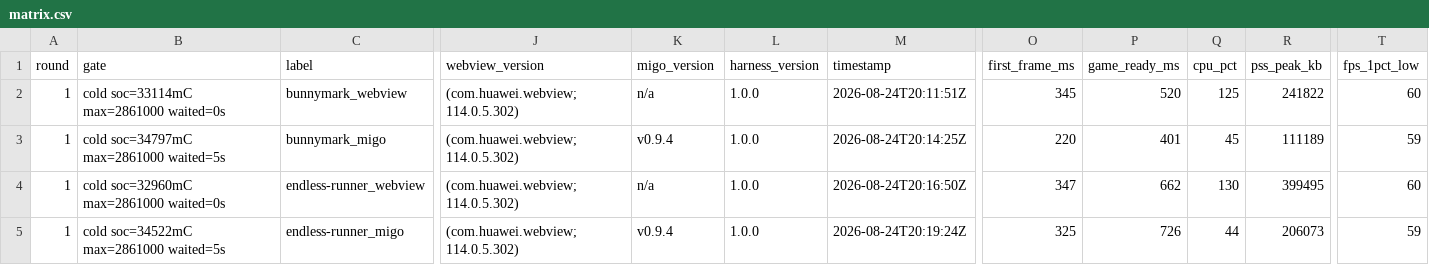
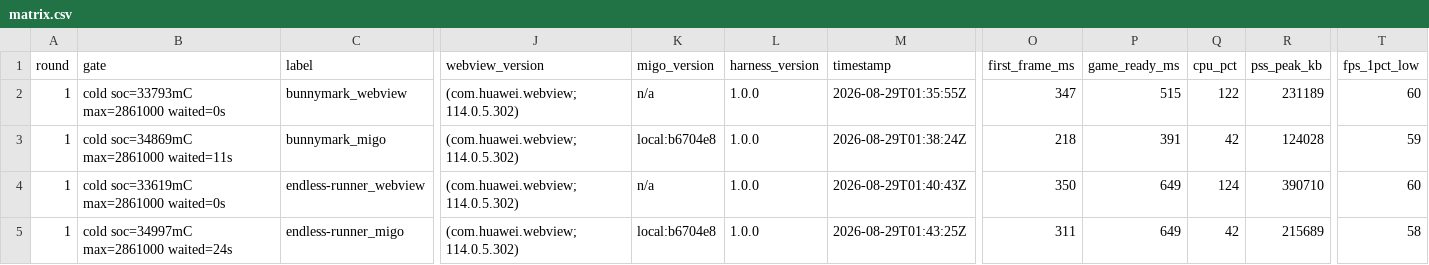
Before and after one commit to minigame-labs/migo-bench, a CSV file: out/matrix.csv, drawn as a sheet; only a part is shown, gaps mark what is left out; the diff covers the shown part only; the diff names each change by its address in the sheet, - before the commit and + after, or states it on an @@ line.

```diff
--- a/out/matrix.csv
+++ b/out/matrix.csv
-B2 (gate): cold soc=33114mC max=2861000 waited=0s
+B2 (gate): cold soc=33793mC max=2861000 waited=0s
-M2 (timestamp): 2026-08-24T20:11:51Z
+M2 (timestamp): 2026-08-29T01:35:55Z
-O2 (first_frame_ms): 345
+O2 (first_frame_ms): 347
-P2 (game_ready_ms): 520
+P2 (game_ready_ms): 515
-Q2 (cpu_pct): 125
+Q2 (cpu_pct): 122
-R2 (pss_peak_kb): 241822
+R2 (pss_peak_kb): 231189
-B3 (gate): cold soc=34797mC max=2861000 waited=5s
+B3 (gate): cold soc=34869mC max=2861000 waited=11s
-K3 (migo_version): v0.9.4
+K3 (migo_version): local:b6704e8
-M3 (timestamp): 2026-08-24T20:14:25Z
+M3 (timestamp): 2026-08-29T01:38:24Z
-O3 (first_frame_ms): 220
+O3 (first_frame_ms): 218
-P3 (game_ready_ms): 401
+P3 (game_ready_ms): 391
-Q3 (cpu_pct): 45
+Q3 (cpu_pct): 42
-R3 (pss_peak_kb): 111189
+R3 (pss_peak_kb): 124028
-B4 (gate): cold soc=32960mC max=2861000 waited=0s
+B4 (gate): cold soc=33619mC max=2861000 waited=0s
-M4 (timestamp): 2026-08-24T20:16:50Z
+M4 (timestamp): 2026-08-29T01:40:43Z
-O4 (first_frame_ms): 347
+O4 (first_frame_ms): 350
-P4 (game_ready_ms): 662
+P4 (game_ready_ms): 649
-Q4 (cpu_pct): 130
+Q4 (cpu_pct): 124
-R4 (pss_peak_kb): 399495
+R4 (pss_peak_kb): 390710
-B5 (gate): cold soc=34522mC max=2861000 waited=5s
+B5 (gate): cold soc=34997mC max=2861000 waited=24s
-K5 (migo_version): v0.9.4
+K5 (migo_version): local:b6704e8
-M5 (timestamp): 2026-08-24T20:19:24Z
+M5 (timestamp): 2026-08-29T01:43:25Z
-O5 (first_frame_ms): 325
+O5 (first_frame_ms): 311
-P5 (game_ready_ms): 726
+P5 (game_ready_ms): 649
-Q5 (cpu_pct): 44
+Q5 (cpu_pct): 42
-R5 (pss_peak_kb): 206073
+R5 (pss_peak_kb): 215689
-T5 (fps_1pct_low): 59
+T5 (fps_1pct_low): 58
```
Also changed, not shown: 88 edited cells elsewhere in this file, out/jitless_ab.csv, out/results.csv, 2 other files.
